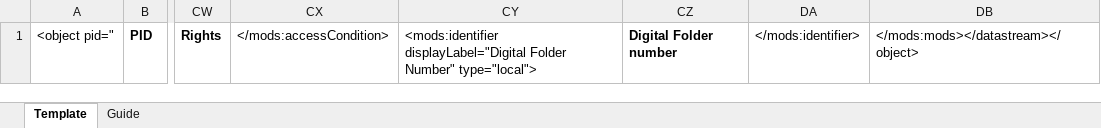
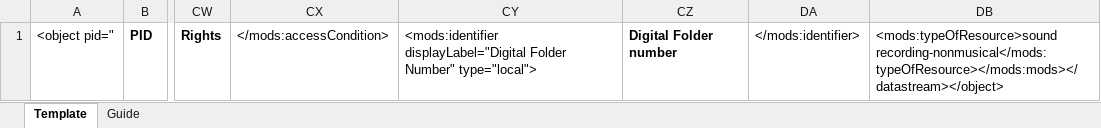
Before and after one commit to UNC-Libraries/box-c-mods-templates, an Excel workbook: ExceltoMODSWF/SA-MODS-template.xlsx, sheet Template, drawn as a sheet; only a part is shown, gaps mark what is left out; values as stored, in another font and other column widths than the file's, no borders; the diff names each change by its address in the sheet, - before the commit and + after, or states it on an @@ line.

Commit message:
add type of resource constant data

```diff
--- a/ExceltoMODSWF/SA-MODS-template.xlsx (sheet Template)
+++ b/ExceltoMODSWF/SA-MODS-template.xlsx (sheet Template)
-DB1: </mods:mods></datastream></object>
+DB1: <mods:typeOfResource>sound recording-nonmusical</mods:typeOfResource></mods:mods></datastream></object>
```
Also changed, not shown: sheet Guide, 2 other files.
